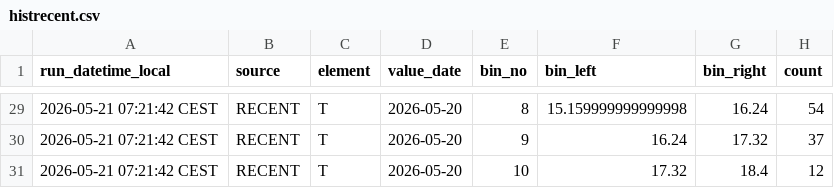
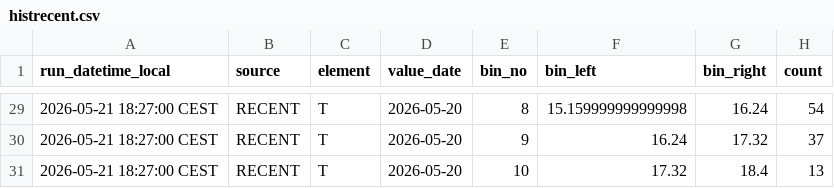
Before and after one commit to RadimTol/OpenData, a CSV file: histrecent.csv, drawn as a sheet; only a part is shown, gaps mark what is left out; the diff covers the shown part only.

```diff
--- a/histrecent.csv
+++ b/histrecent.csv
@@ -29,3 +29,3 @@
-"2026-05-21 07:21:42 CEST","RECENT","T","2026-05-20",8,15.159999999999998,16.24,54
-"2026-05-21 07:21:42 CEST","RECENT","T","2026-05-20",9,16.24,17.32,37
-"2026-05-21 07:21:42 CEST","RECENT","T","2026-05-20",10,17.32,18.4,12
+"2026-05-21 18:27:00 CEST","RECENT","T","2026-05-20",8,15.159999999999998,16.24,54
+"2026-05-21 18:27:00 CEST","RECENT","T","2026-05-20",9,16.24,17.32,37
+"2026-05-21 18:27:00 CEST","RECENT","T","2026-05-20",10,17.32,18.4,13
```
Also changed, not shown: 30 edited cells elsewhere in this file.
